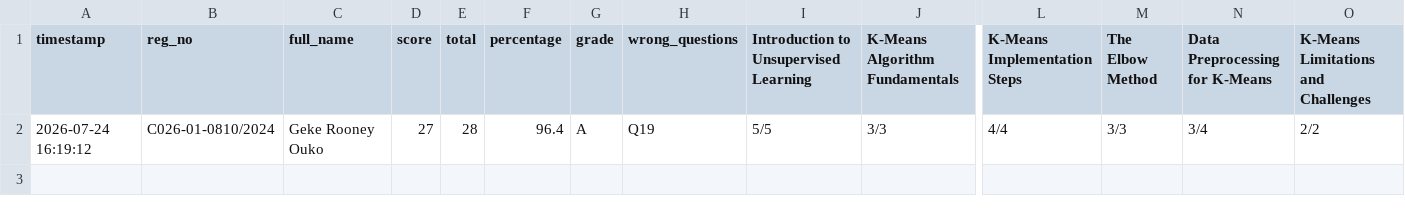
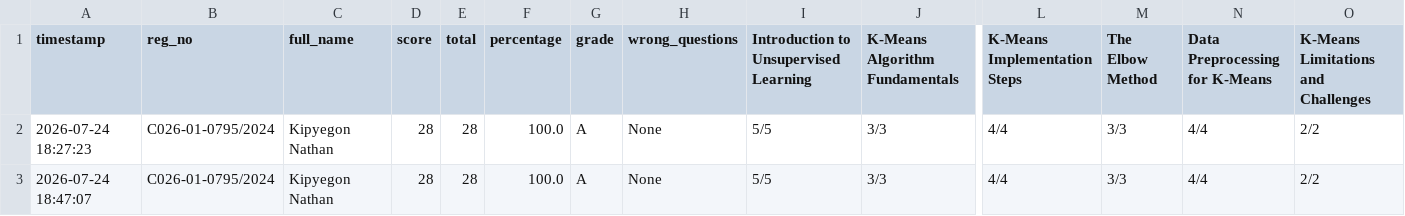
Before and after one commit to sirrom/3rd-year-assignment-, a CSV file: lab_kMeans/AI lab_assessment_results.csv, drawn as a sheet; only a part is shown, gaps mark what is left out; rows hold the shown columns only; the diff names each change by its address in the sheet, - before the commit and + after, or states it on an @@ line.

Commit message:
Update AI lab_assessment_results.csv

```diff
--- a/lab_kMeans/AI lab_assessment_results.csv
+++ b/lab_kMeans/AI lab_assessment_results.csv
-A2 (timestamp): 2026-07-24 16:19:12
+A2 (timestamp): 2026-07-24 18:27:23
-B2 (reg_no): C026-01-0810/2024
+B2 (reg_no): C026-01-0795/2024
-C2 (full_name): Geke Rooney Ouko
+C2 (full_name): Kipyegon Nathan
-D2 (score): 27
+D2 (score): 28
-F2 (percentage): 96.4
+F2 (percentage): 100.0
-H2 (wrong_questions): Q19
+H2 (wrong_questions): None
-N2 (Data Preprocessing for K-Means): 3/4
+N2 (Data Preprocessing for K-Means): 4/4
+row 3: 2026-07-24 18:47:07 | C026-01-0795/2024 | Kipyegon Nathan | 28 | 28 | 100.0 | A | None | 5/5 | 3/3 | 4/4 | 3/3 | 4/4 | 2/2
```
